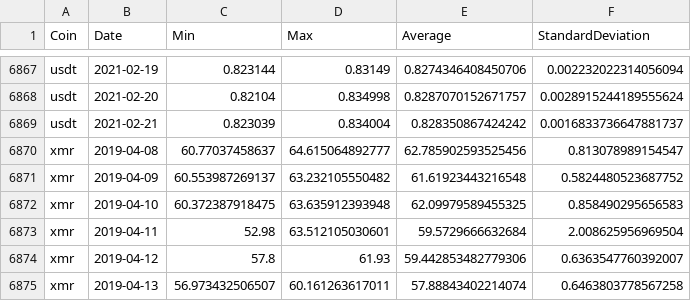
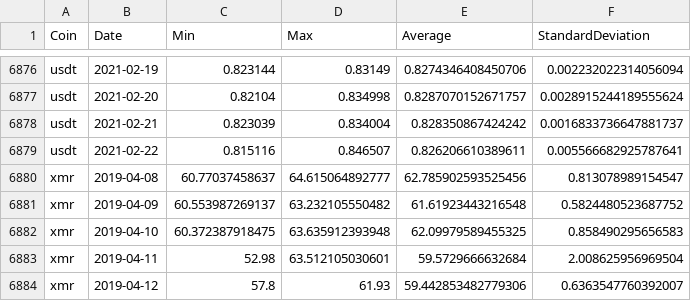
Before and after one commit to milanowicz/COVID-19-Dataset, a CSV file: data/finance/coins.csv, drawn as a sheet; only a part is shown, gaps mark what is left out; the shorter side is filled out with more unchanged rows; the diff covers the shown part only.

```diff
--- a/data/finance/coins.csv
+++ b/data/finance/coins.csv
@@ -6869,2 +6878,3 @@ usdt,2021-02-20,0.82104,0.834998,0.8287070152671757,0.0028915244189555624
 usdt,2021-02-21,0.823039,0.834004,0.828350867424242,0.0016833736647881737
+usdt,2021-02-22,0.815116,0.846507,0.826206610389611,0.005566682925787641
 xmr,2019-04-08,60.77037458637,64.615064892777,62.785902593525456,0.813078989154547
```
Also changed, not shown: 10 added rows and 20 edited cells elsewhere in this file.
